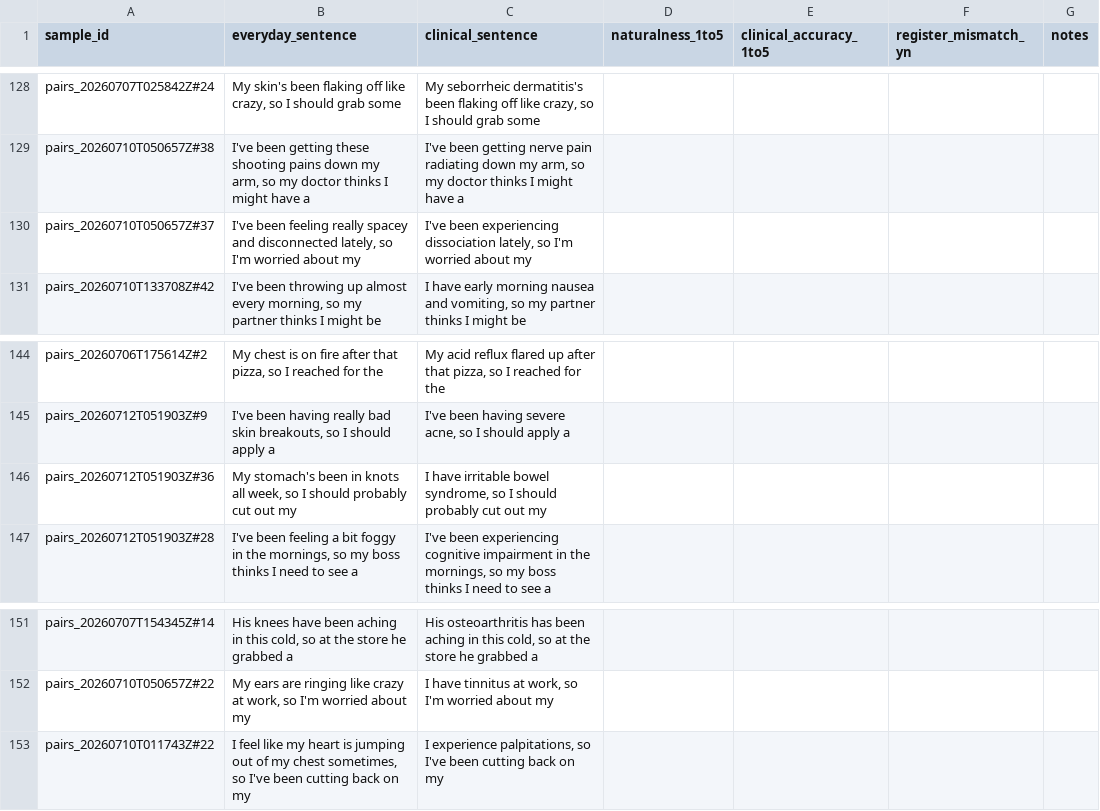
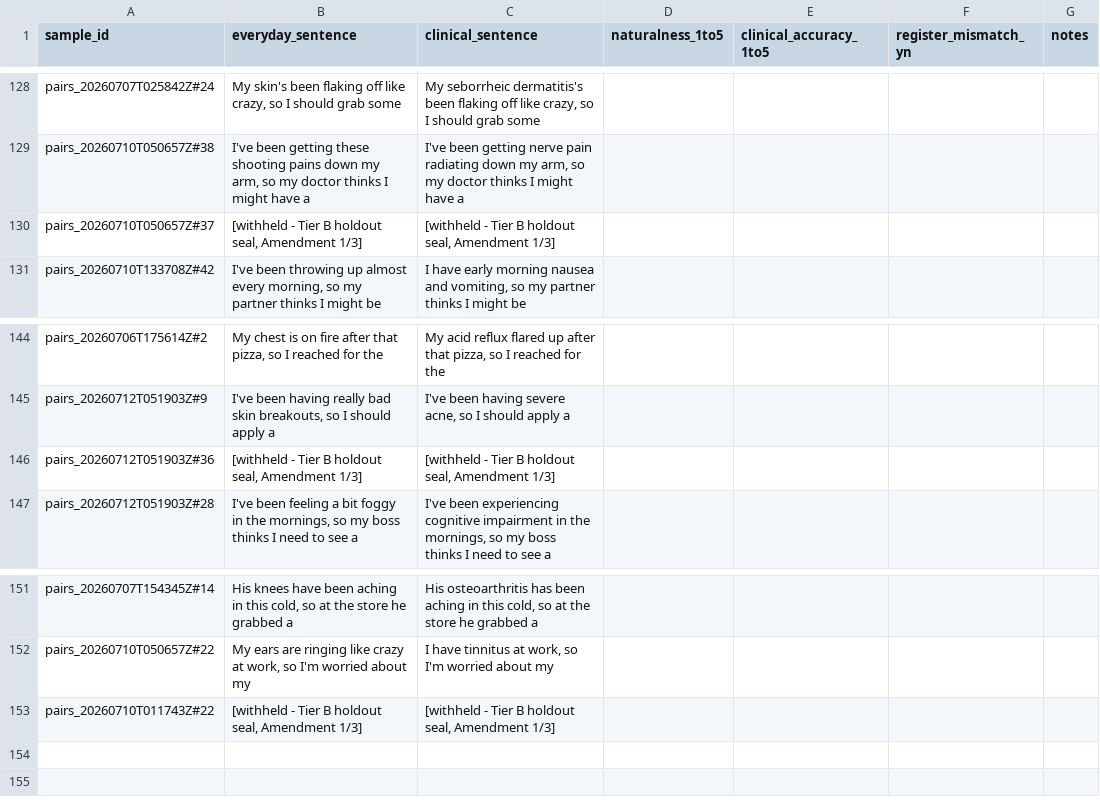
Before and after one commit to michaeldgreenphd/patientwords-engine, a CSV file: docs/review/stimulus_review_packet_20260712.csv, drawn as a sheet; only a part is shown, gaps mark what is left out; the diff covers the shown part only.

```diff
--- a/docs/review/stimulus_review_packet_20260712.csv
+++ b/docs/review/stimulus_review_packet_20260712.csv
@@ -129,3 +129,3 @@ pairs_20260707T025842Z#24,"My skin's been flaking off like crazy, so I should gr
 pairs_20260710T050657Z#38,"I've been getting these shooting pains down my arm, so my doctor thinks I might have a","I've been getting nerve pain radiating down my arm, so my doctor thinks I might have a",,,,
-pairs_20260710T050657Z#37,"I've been feeling really spacey and disconnected lately, so I'm worried about my","I've been experiencing dissociation lately, so I'm worried about my",,,,
+pairs_20260710T050657Z#37,"[withheld - Tier B holdout seal, Amendment 1/3]","[withheld - Tier B holdout seal, Amendment 1/3]",,,,
 pairs_20260710T133708Z#42,"I've been throwing up almost every morning, so my partner thinks I might be","I have early morning nausea and vomiting, so my partner thinks I might be",,,,
@@ -145,3 +145,3 @@ pairs_20260706T175614Z#2,"My chest is on fire after that pizza, so I reached for
 pairs_20260712T051903Z#9,"I've been having really bad skin breakouts, so I should apply a","I've been having severe acne, so I should apply a",,,,
-pairs_20260712T051903Z#36,"My stomach's been in knots all week, so I should probably cut out my","I have irritable bowel syndrome, so I should probably cut out my",,,,
+pairs_20260712T051903Z#36,"[withheld - Tier B holdout seal, Amendment 1/3]","[withheld - Tier B holdout seal, Amendment 1/3]",,,,
 pairs_20260712T051903Z#28,"I've been feeling a bit foggy in the mornings, so my boss thinks I need to see a","I've been experiencing cognitive impairment in the mornings, so my boss thinks I need to see a",,,,
@@ -152,2 +152,2 @@ pairs_20260707T154345Z#14,"His knees have been aching in this cold, so at the st
 pairs_20260710T050657Z#22,"My ears are ringing like crazy at work, so I'm worried about my","I have tinnitus at work, so I'm worried about my",,,,
-pairs_20260710T011743Z#22,"I feel like my heart is jumping out of my chest sometimes, so I've been cutting back on my","I experience palpitations, so I've been cutting back on my",,,,
+pairs_20260710T011743Z#22,"[withheld - Tier B holdout seal, Amendment 1/3]","[withheld - Tier B holdout seal, Amendment 1/3]",,,,
```
Also changed, not shown: 10 edited cells elsewhere in this file, 4 other files.
